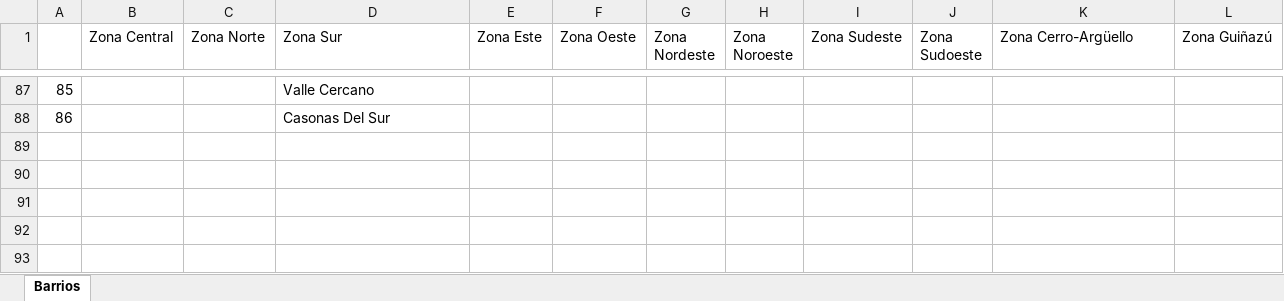
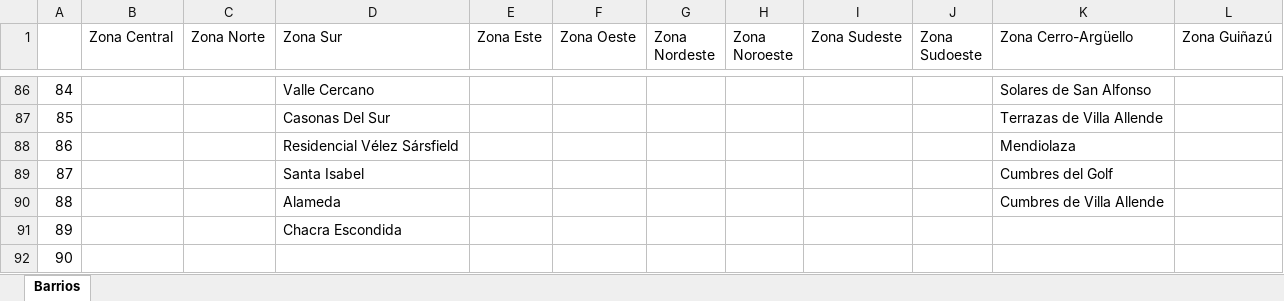
Before and after one commit to fedec15/House-Prices-Cordoba-City, an Excel workbook: Proyect/data/barrios/Excel Barrios/Barrios.xlsx, sheet Barrios, drawn as a sheet; only a part is shown, gaps mark what is left out; values as stored, in another font and other column widths than the file's, no borders; addresses are those after the commit; the diff covers the shown part only; the diff names each change by its address in the sheet, - before the commit and + after, or states it on an @@ line.

```diff
--- a/Proyect/data/barrios/Excel Barrios/Barrios.xlsx (sheet Barrios)
+++ b/Proyect/data/barrios/Excel Barrios/Barrios.xlsx (sheet Barrios)
@@ column A renumbered between rows 57 and 87 @@
-K86 (Zona Cerro-Argüello): (empty)
+K86 (Zona Cerro-Argüello): Solares de San Alfonso
-K87 (Zona Cerro-Argüello): (empty)
+K87 (Zona Cerro-Argüello): Terrazas de Villa Allende
+row 88: 86 |  |  | Residencial Vélez Sársfield |  |  |  |  |  |  | Mendiolaza
+row 89: 87 |  |  | Santa Isabel |  |  |  |  |  |  | Cumbres del Golf
+row 90: 88 |  |  | Alameda |  |  |  |  |  |  | Cumbres de Villa Allende
+row 91: 89 |  |  | Chacra Escondida
+row 92: 90
```
Also changed, not shown: 1 added row, 2 removed rows and 121 edited cells elsewhere in this sheet, Proyect/data/barrios/Excel Barrios/Tipo_de_Barrio.xlsx, 18 other files.
